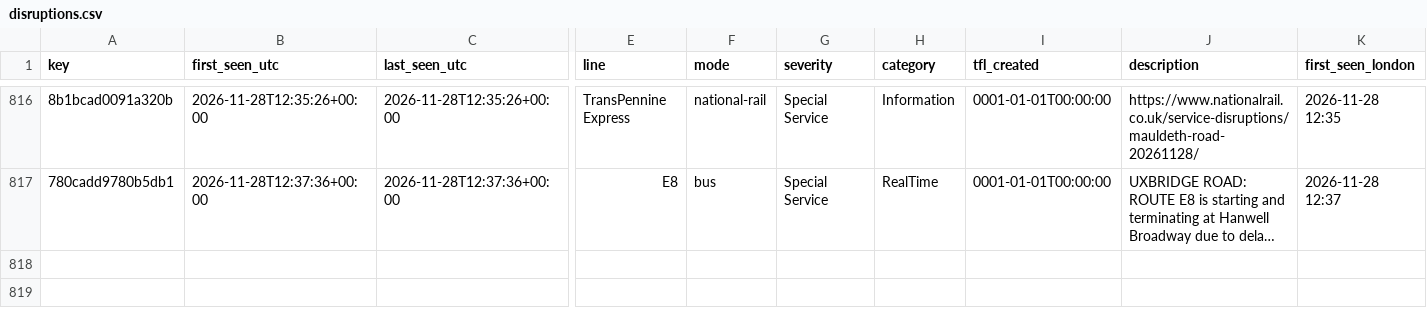
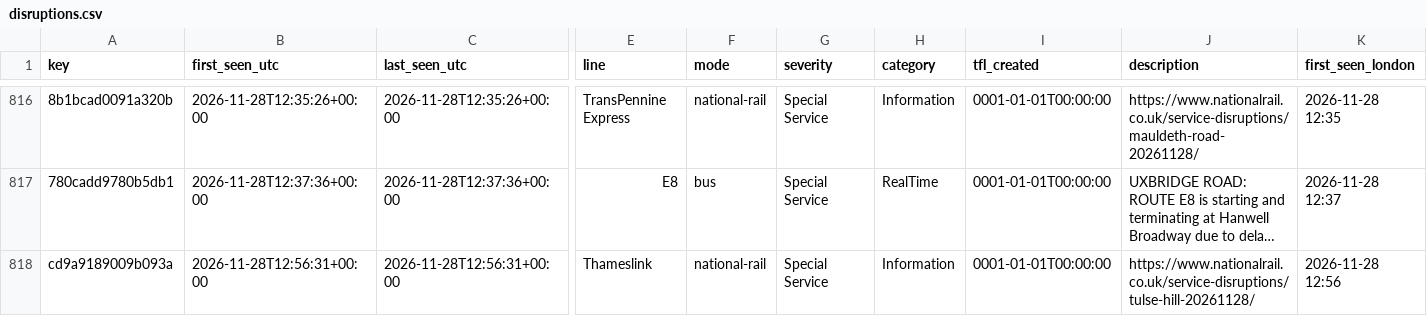
Before and after one commit to amiralichalabi/TfL_report, a CSV file: disruptions.csv, drawn as a sheet; only a part is shown, gaps mark what is left out; long unchanged cells end in …; rows hold the shown columns only; the diff names each change by its address in the sheet, - before the commit and + after, or states it on an @@ line.

Commit message:
update disruptions

```diff
--- a/disruptions.csv
+++ b/disruptions.csv
+row 818: cd9a9189009b093a | 2026-11-28T12:56:31+00:00 | 2026-11-28T12:56:31+00:00 | Thameslink | national-rail | Special Service | Information | 0001-01-01T00:00:00 | https://www.nationalrail.co.uk/service-disruptions/tulse-hill-20261128/ | 2026-11-28 12:56
```
Also changed, not shown: 1 other file.
